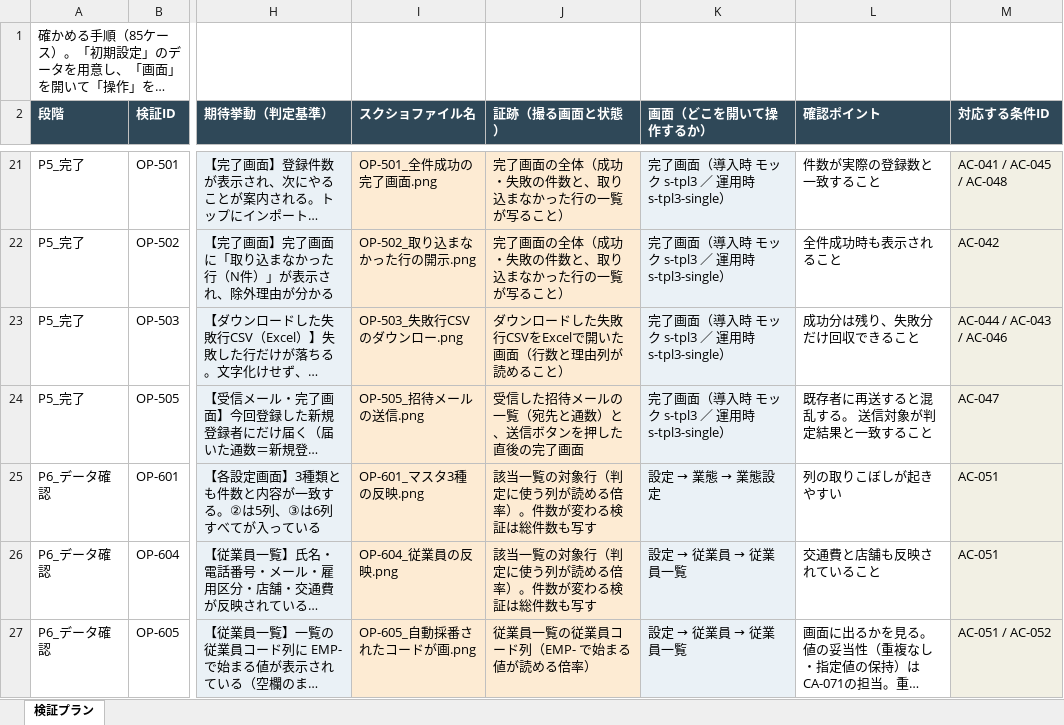
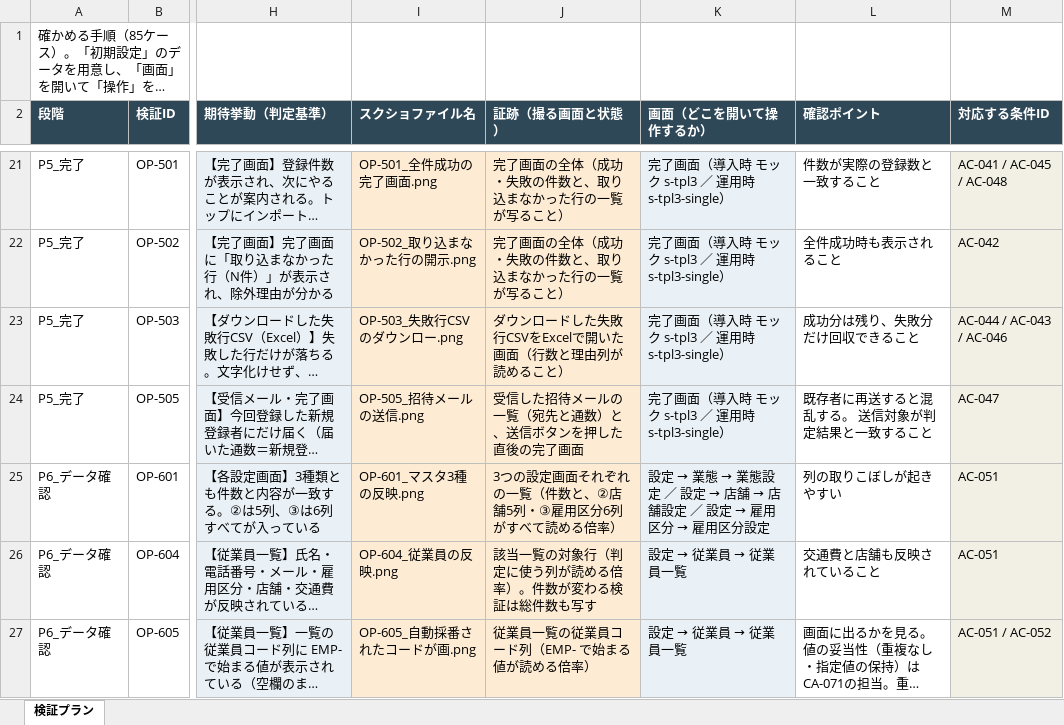
Before and after one commit to suguru789987/rakmy-timerecord-import-spec, an Excel workbook: excel/20260805_タイムレコード_02_検証プラン.xlsx, sheet 検証プラン, drawn as a sheet; only a part is shown, gaps mark what is left out; long unchanged cells end in …; values as stored, in another font and other column widths than the file's, no borders; the diff names each change by its address in the sheet, - before the commit and + after, or states it on an @@ line.

```diff
--- a/excel/20260805_タイムレコード_02_検証プラン.xlsx (sheet 検証プラン)
+++ b/excel/20260805_タイムレコード_02_検証プラン.xlsx (sheet 検証プラン)
-J25 (証跡（撮る画面と状態）): 該当一覧の対象行（判定に使う列が読める倍率）。件数が変わる検証は総件数も写す
+J25 (証跡（撮る画面と状態）): 3つの設定画面それぞれの一覧（件数と、②店舗5列・③雇用区分6列がすべて読める倍率）
@@ K25 (画面（どこを開いて操作するか）): 設定 → 業態 → 業態設定 → 設定 → 業態 → 業態設定 ／ 設定 → 店舗 → 店舗設定 ／ 設定 → 雇用区分 → 雇用区分設定 @@
```
Also changed, not shown: 1 other file.
